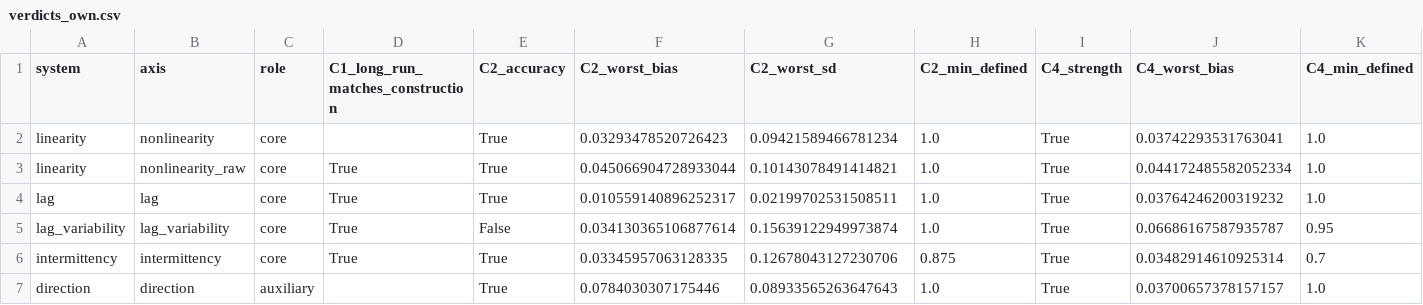
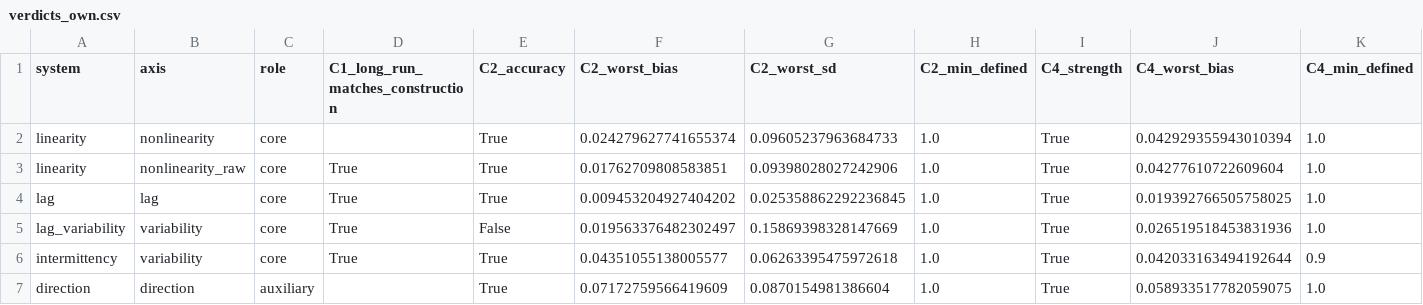
Before and after one commit to willedibam/mts-spi-study-cluster, a CSV file: research/representation/character_estimators/tables/verdicts_own.csv, drawn as a sheet.

```diff
--- a/research/representation/character_estimators/tables/verdicts_own.csv
+++ b/research/representation/character_estimators/tables/verdicts_own.csv
@@ -1,7 +1,7 @@
 system,axis,role,C1_long_run_matches_construction,C2_accuracy,C2_worst_bias,C2_worst_sd,C2_min_defined,C4_strength,C4_worst_bias,C4_min_defined
-linearity,nonlinearity,core,,True,0.03293478520726423,0.09421589466781234,1.0,True,0.03742293531763041,1.0
-linearity,nonlinearity_raw,core,True,True,0.045066904728933044,0.10143078491414821,1.0,True,0.044172485582052334,1.0
-lag,lag,core,True,True,0.010559140896252317,0.02199702531508511,1.0,True,0.03764246200319232,1.0
-lag_variability,lag_variability,core,True,False,0.034130365106877614,0.15639122949973874,1.0,True,0.06686167587935787,0.95
-intermittency,intermittency,core,True,True,0.03345957063128335,0.12678043127230706,0.875,True,0.03482914610925314,0.7
-direction,direction,auxiliary,,True,0.0784030307175446,0.08933565263647643,1.0,True,0.03700657378157157,1.0
+linearity,nonlinearity,core,,True,0.024279627741655374,0.09605237963684733,1.0,True,0.042929355943010394,1.0
+linearity,nonlinearity_raw,core,True,True,0.01762709808583851,0.09398028027242906,1.0,True,0.04277610722609604,1.0
+lag,lag,core,True,True,0.009453204927404202,0.025358862292236845,1.0,True,0.019392766505758025,1.0
+lag_variability,variability,core,True,False,0.019563376482302497,0.15869398328147669,1.0,True,0.026519518453831936,1.0
+intermittency,variability,core,True,True,0.04351055138005577,0.06263395475972618,1.0,True,0.042033163494192644,0.9
+direction,direction,auxiliary,,True,0.07172759566419609,0.0870154981386604,1.0,True,0.058933517782059075,1.0
```
Also changed, not shown: research/representation/character_estimators/tables/transfer/verdicts_axis.csv, research/representation/character_estimators/tables/transfer/verdicts_own.csv, 7 other files.
